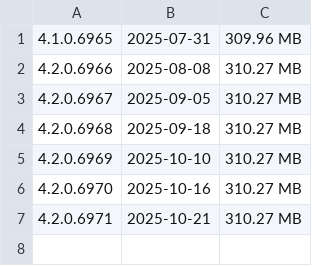
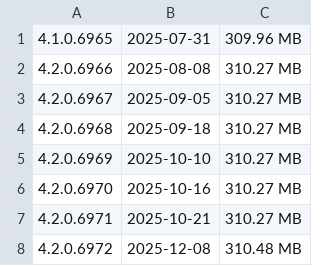
Before and after one commit to i-RIC/online_update_v4, a CSV file: versions.csv, drawn as a sheet; the diff names each change by its address in the sheet, - before the commit and + after, or states it on an @@ line.

```diff
--- a/versions.csv
+++ b/versions.csv
+row 8: 4.2.0.6972 | 2025-12-08 | 310.48 MB
```
Also changed, not shown: 4 other files.
